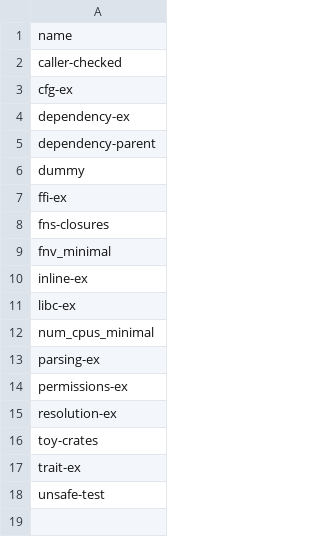
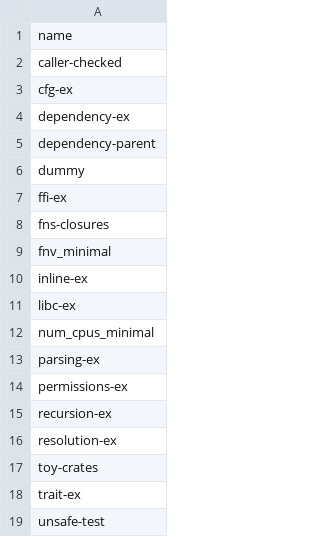
Before and after one commit to PLSysSec/cargo-scan, a CSV file: data/crate-lists/test-crates.csv, drawn as a sheet; the diff names each change by its address in the sheet, - before the commit and + after, or states it on an @@ line.

```diff
--- a/data/crate-lists/test-crates.csv
+++ b/data/crate-lists/test-crates.csv
+row 15: recursion-ex
```
Also changed, not shown: data/results/test_all.csv, data/results/test_metadata.csv, 2 other files.
